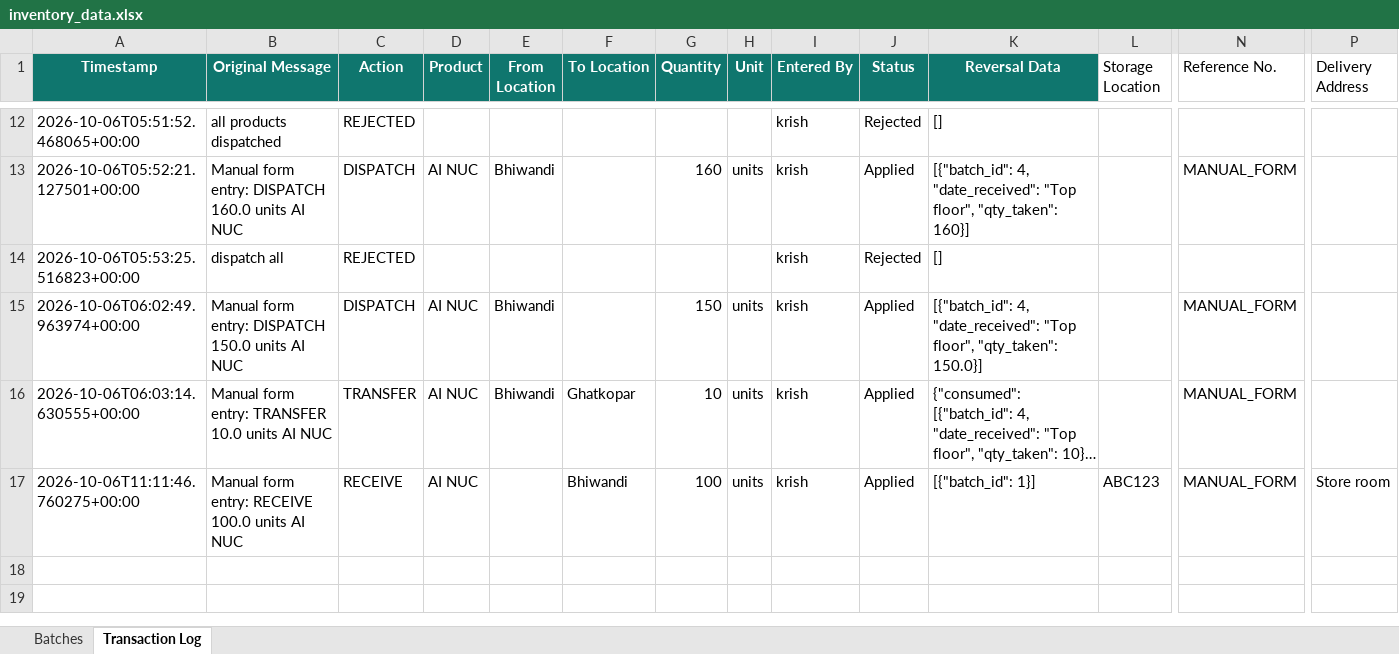
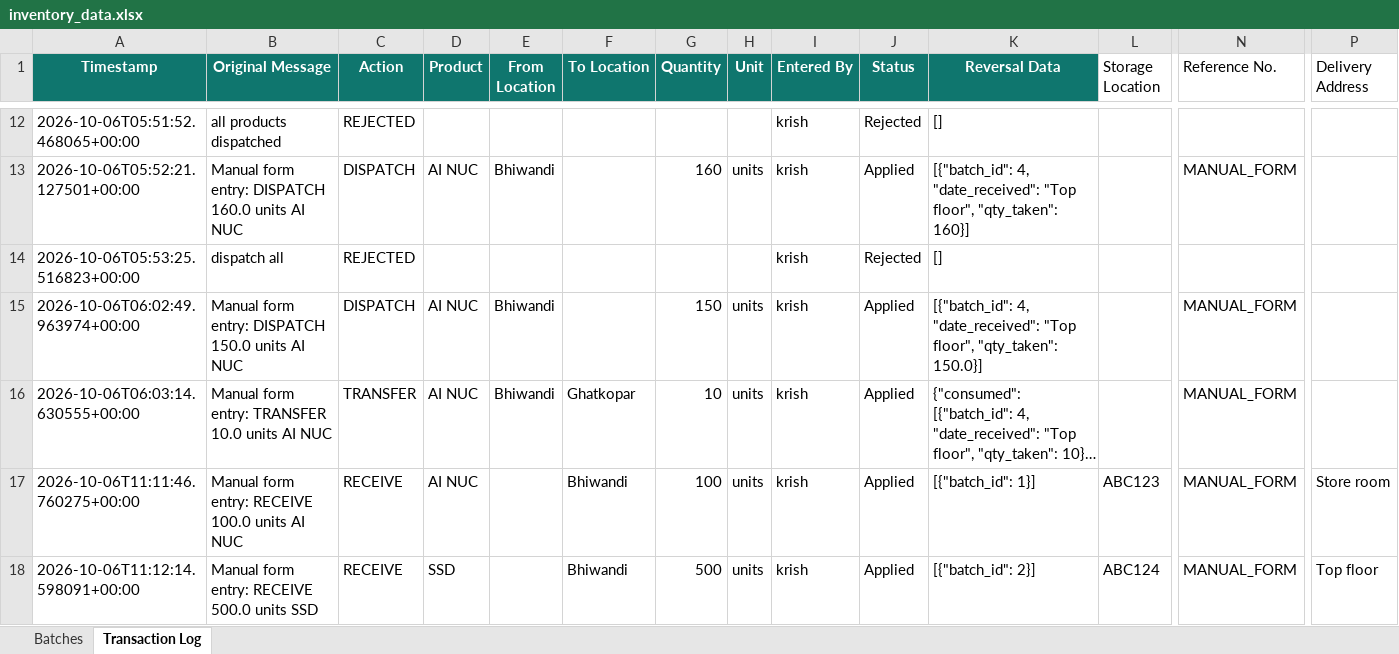
Before and after one commit to krishpdgl-netizen/IMS, an Excel workbook: data/inventory_data.xlsx, sheet Transaction Log, drawn as a sheet; only a part is shown, gaps mark what is left out; long unchanged cells end in …; values as stored, in another font and other column widths than the file's, no borders; rows hold the shown columns only; the diff names each change by its address in the sheet, - before the commit and + after, or states it on an @@ line.

Commit message:
Manual RECEIVE: SSD (krish)

```diff
--- a/data/inventory_data.xlsx (sheet Transaction Log)
+++ b/data/inventory_data.xlsx (sheet Transaction Log)
+row 18: 2026-10-06T11:12:14.598091+00:00 | Manual form entry: RECEIVE 500.0 units SSD | RECEIVE | SSD |  | Bhiwandi | 500 | units | krish | Applied | [{"batch_id": 2}] | ABC124 | MANUAL_FORM | Top floor
```
Also changed, not shown: sheet Batches.
